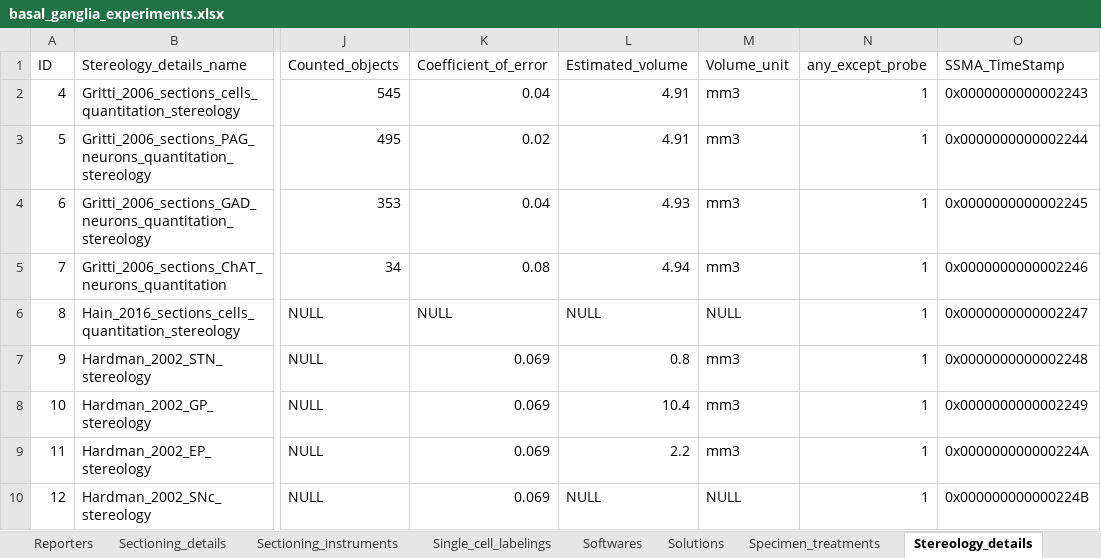
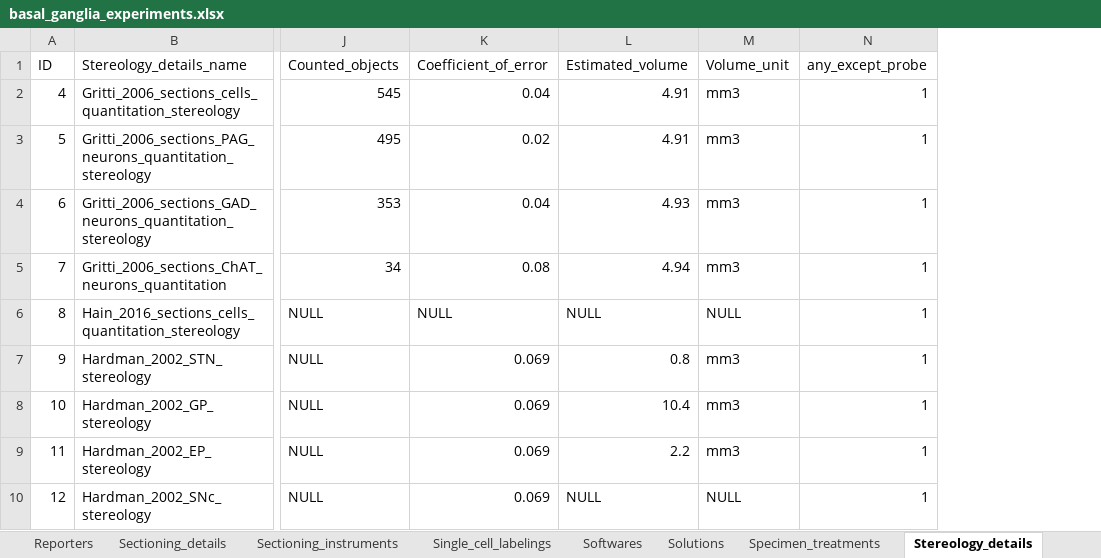
Before and after one commit to marenpg/jupyter_basal_ganglia, an Excel workbook: Data/xlsx/basal_ganglia_experiments.xlsx, sheet Stereology_details, drawn as a sheet; only a part is shown, gaps mark what is left out; values as stored, in another font and other column widths than the file's, no borders; the diff names each change by its address in the sheet, - before the commit and + after, or states it on an @@ line.

```diff
--- a/Data/xlsx/basal_ganglia_experiments.xlsx (sheet Stereology_details)
+++ b/Data/xlsx/basal_ganglia_experiments.xlsx (sheet Stereology_details)
-column O (SSMA_TimeStamp), rows 2-10: 0x0000000000002243 | 0x0000000000002244 | 0x0000000000002245 | 0x0000000000002246 | 0x0000000000002247 | 0x0000000000002248 | 0x0000000000002249 | 0x000000000000224A | 0x000000000000224B
```
Also changed, not shown: sheet derived_ddr_reporters, sheet derived_ddr_sectioning_details, sheet Sectioning_instruments, 9 other files.
